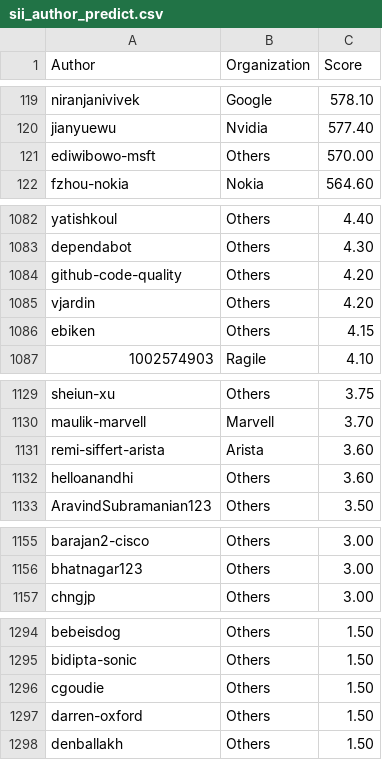
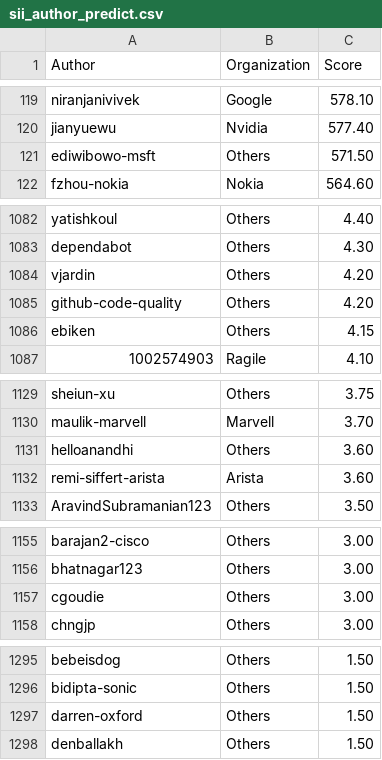
Before and after one commit to sonic-net/sonic-tsc, a CSV file: sii_author_predict.csv, drawn as a sheet; only a part is shown, gaps mark what is left out; the diff covers the shown part only.

Commit message:
[automation] Update Sii Score by azure pipeline.

```diff
--- a/sii_author_predict.csv
+++ b/sii_author_predict.csv
@@ -120,3 +120,3 @@ niranjanivivek,Google,578.10
 jianyuewu,Nvidia,577.40
-ediwibowo-msft,Others,570.00
+ediwibowo-msft,Others,571.50
 fzhou-nokia,Nokia,564.60
@@ -1083,4 +1083,4 @@ yatishkoul,Others,4.40
 dependabot,Others,4.30
+vjardin,Others,4.20
 github-code-quality,Others,4.20
-vjardin,Others,4.20
 ebiken,Others,4.15
@@ -1130,4 +1130,4 @@ sheiun-xu,Others,3.75
 maulik-marvell,Marvell,3.70
+helloanandhi,Others,3.60
 remi-siffert-arista,Arista,3.60
-helloanandhi,Others,3.60
 AravindSubramanian123,Others,3.50
@@ -1156,2 +1156,3 @@ barajan2-cisco,Others,3.00
 bhatnagar123,Others,3.00
+cgoudie,Others,3.00
 chngjp,Others,3.00
@@ -1295,3 +1296,2 @@ bebeisdog,Others,1.50
 bidipta-sonic,Others,1.50
-cgoudie,Others,1.50
 darren-oxford,Others,1.50
```
Also changed, not shown: 3 added rows and 3 removed rows elsewhere in this file, sii_org_predict.csv.
